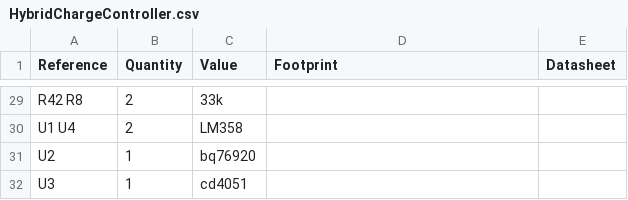
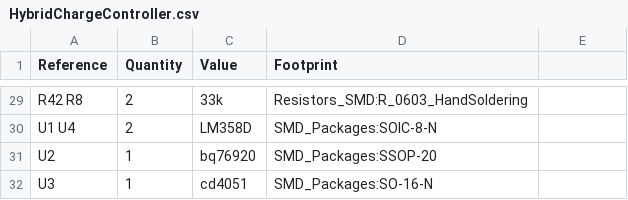
Before and after one commit to soldesign/TOBS, a CSV file: KiCad documents/HybridChargeController.csv, drawn as a sheet; only a part is shown, gaps mark what is left out; the diff covers the shown part only; the diff names each change by its address in the sheet, - before the commit and + after, or states it on an @@ line.

```diff
--- a/KiCad documents/HybridChargeController.csv
+++ b/KiCad documents/HybridChargeController.csv
-E1: Datasheet
+E1: (empty)
-D29 (Footprint): (empty)
+D29 (Footprint): Resistors_SMD:R_0603_HandSoldering
-C30 (Value): LM358
+C30 (Value): LM358D
-D30 (Footprint): (empty)
+D30 (Footprint): SMD_Packages:SOIC-8-N
-D31 (Footprint): (empty)
+D31 (Footprint): SMD_Packages:SSOP-20
-D32 (Footprint): (empty)
+D32 (Footprint): SMD_Packages:SO-16-N
```
Also changed, not shown: 3 added rows, 3 removed rows and 31 edited cells elsewhere in this file, 6 other files.
